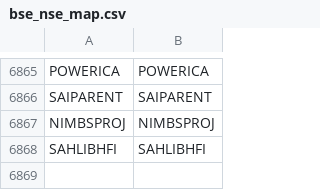
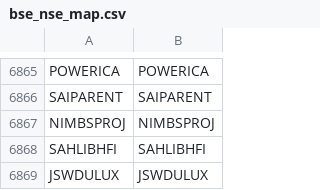
Before and after one commit to Stocks360/stock-symbol-data, a CSV file: bse_nse_map.csv, drawn as a sheet; only a part is shown, gaps mark what is left out.

```diff
--- a/bse_nse_map.csv
+++ b/bse_nse_map.csv
@@ -6868 +6868,2 @@ NIMBSPROJ,NIMBSPROJ
 SAHLIBHFI,SAHLIBHFI
+JSWDULUX,JSWDULUX
```
